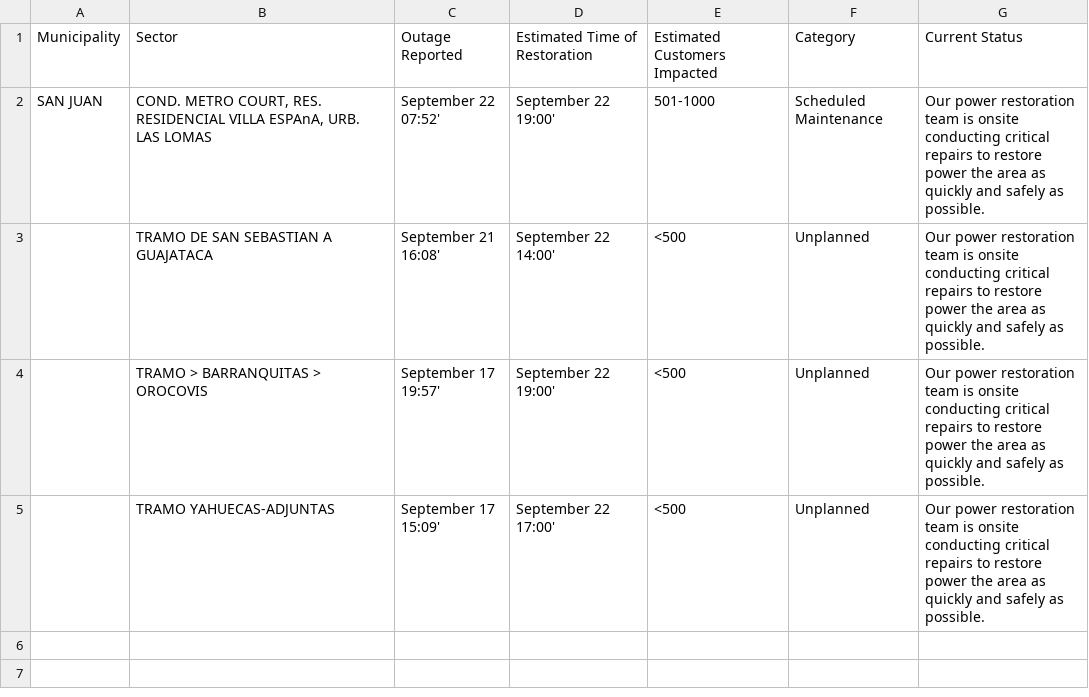
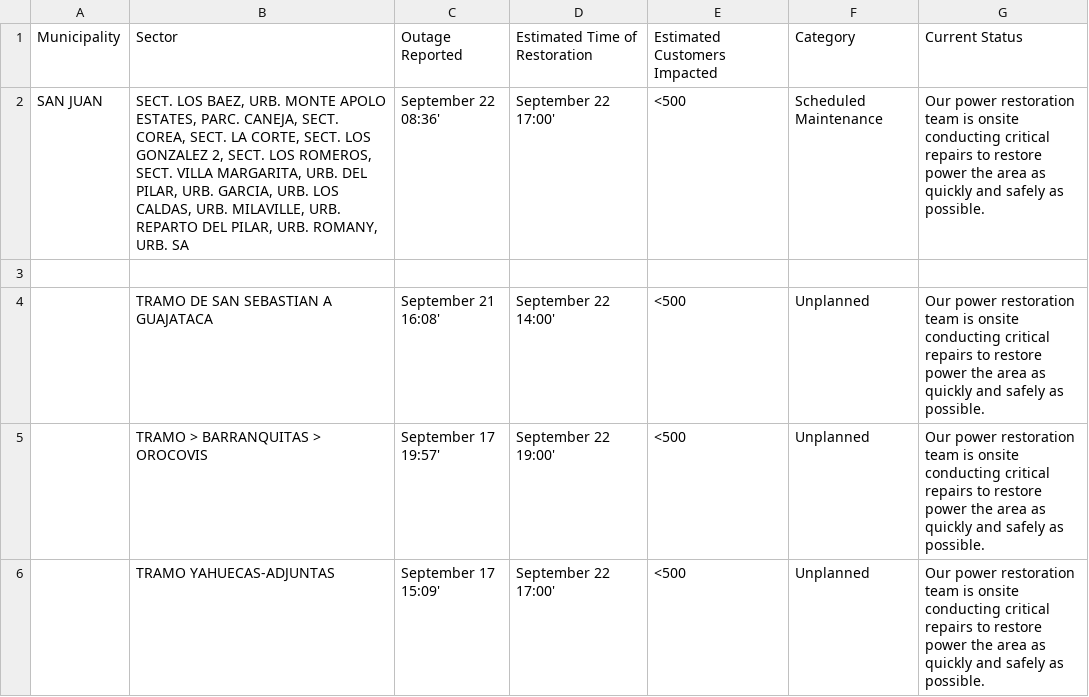
Before and after one commit to SuperSonicHub1/luma-energy-outages, a CSV file: notable_outages.csv, drawn as a sheet.

```diff
--- a/notable_outages.csv
+++ b/notable_outages.csv
@@ -1,3 +1,4 @@
 Municipality,Sector,Outage Reported,Estimated Time of Restoration,Estimated Customers Impacted,Category,Current Status
-SAN JUAN,"COND. METRO COURT, RES. RESIDENCIAL VILLA ESPAnA, URB. LAS LOMAS",September 22 07:52',September 22 19:00',501-1000,Scheduled Maintenance,Our power restoration team is onsite conducting critical repairs to restore power the area as quickly and safely as possible.
+SAN JUAN,"SECT. LOS BAEZ, URB. MONTE APOLO ESTATES, PARC. CANEJA, SECT. COREA, SECT. LA CORTE, SECT. LOS GONZALEZ 2, SECT. LOS ROMEROS, SECT. VILLA MARGARITA, URB. DEL PILAR, URB. GARCIA, URB. LOS CALDAS, URB. MILAVILLE, URB. REPARTO DEL PILAR, URB. ROMANY, URB. SA",September 22 08:36',September 22 17:00',<500,Scheduled Maintenance,Our power restoration team is onsite conducting critical repairs to restore power the area as quickly and safely as possible.
+,,,,,,
 ,TRAMO DE SAN SEBASTIAN A GUAJATACA,September 21 16:08',September 22 14:00',<500,Unplanned,Our power restoration team is onsite conducting critical repairs to restore power the area as quickly and safely as possible.
```
Also changed, not shown: 2 other files.
